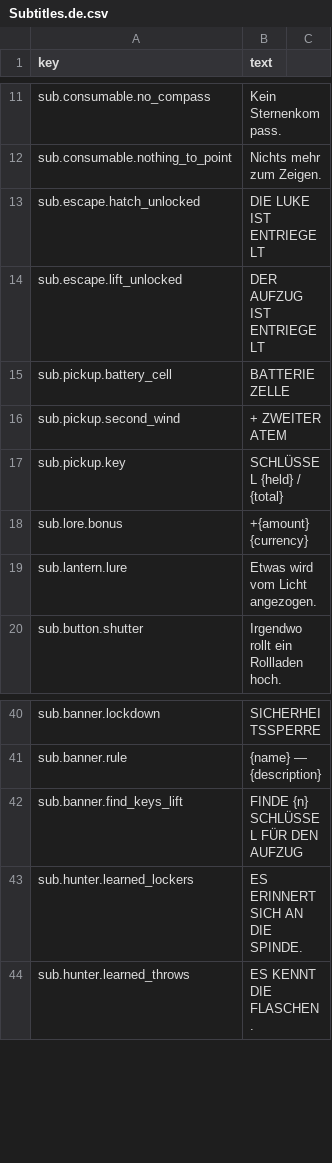
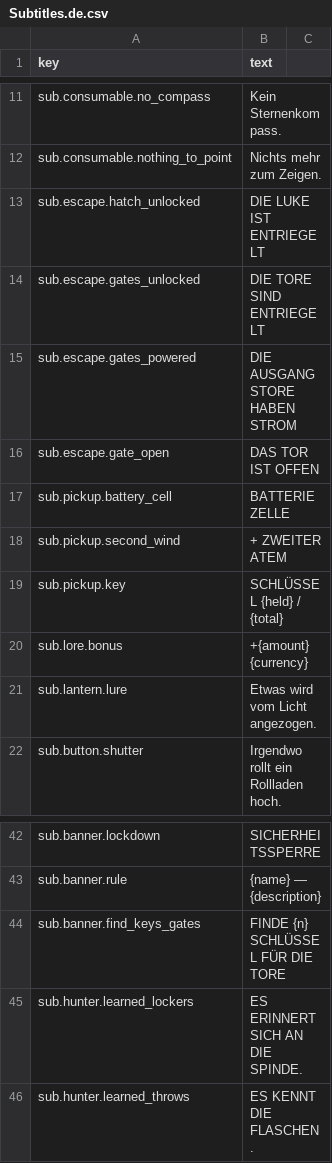
Before and after one commit to adrigfh1988/keep_it_lit, a CSV file: Assets/Localization/Source/Subtitles.de.csv, drawn as a sheet; only a part is shown, gaps mark what is left out.

```diff
--- a/Assets/Localization/Source/Subtitles.de.csv
+++ b/Assets/Localization/Source/Subtitles.de.csv
@@ -13,3 +13,5 @@ sub.consumable.nothing_to_point,Nichts mehr zum Zeigen.
 sub.escape.hatch_unlocked,DIE LUKE IST ENTRIEGELT
-sub.escape.lift_unlocked,DER AUFZUG IST ENTRIEGELT
+sub.escape.gates_unlocked,DIE TORE SIND ENTRIEGELT
+sub.escape.gates_powered,DIE AUSGANGSTORE HABEN STROM
+sub.escape.gate_open,DAS TOR IST OFFEN
 sub.pickup.battery_cell,BATTERIEZELLE
@@ -41,3 +43,3 @@ sub.banner.lockdown,SICHERHEITSSPERRE
 sub.banner.rule,{name} — {description}
-sub.banner.find_keys_lift,FINDE {n} SCHLÜSSEL FÜR DEN AUFZUG
+sub.banner.find_keys_gates,FINDE {n} SCHLÜSSEL FÜR DIE TORE
 sub.hunter.learned_lockers,ES ERINNERT SICH AN DIE SPINDE.
```
Also changed, not shown: Assets/Localization/Source/HUD.csv, Assets/Localization/Source/HUD.es.csv, 51 other files.
